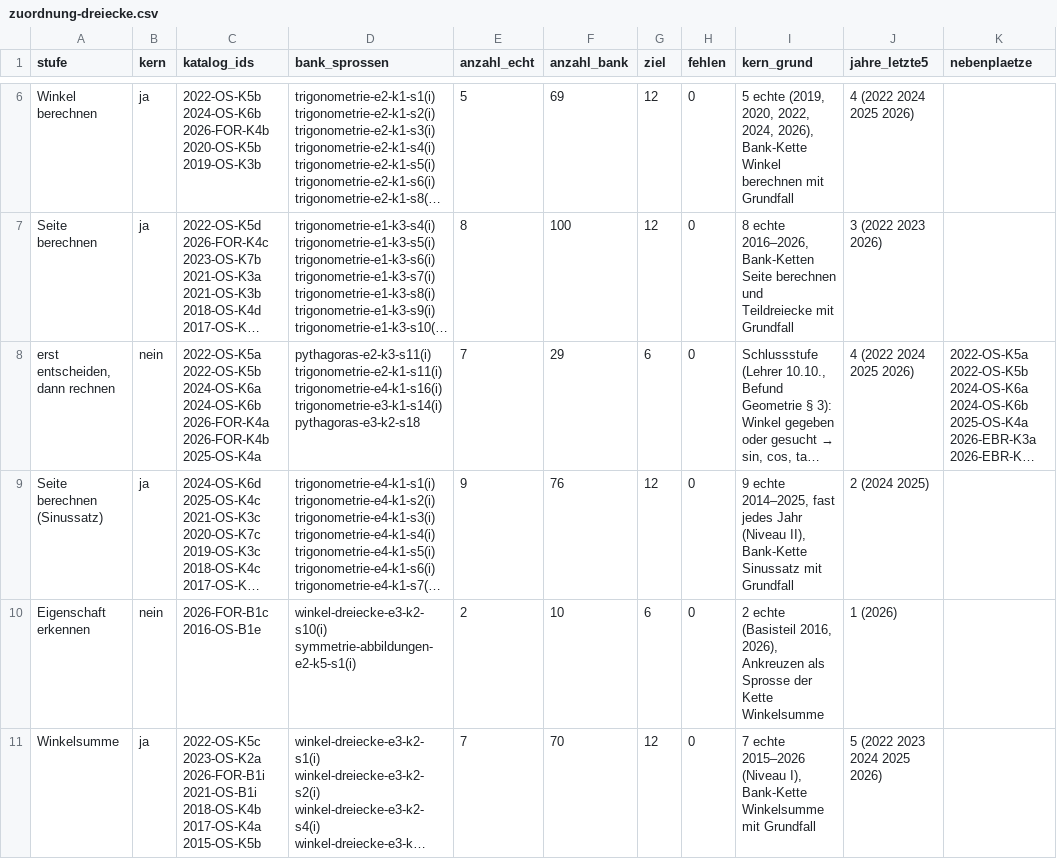
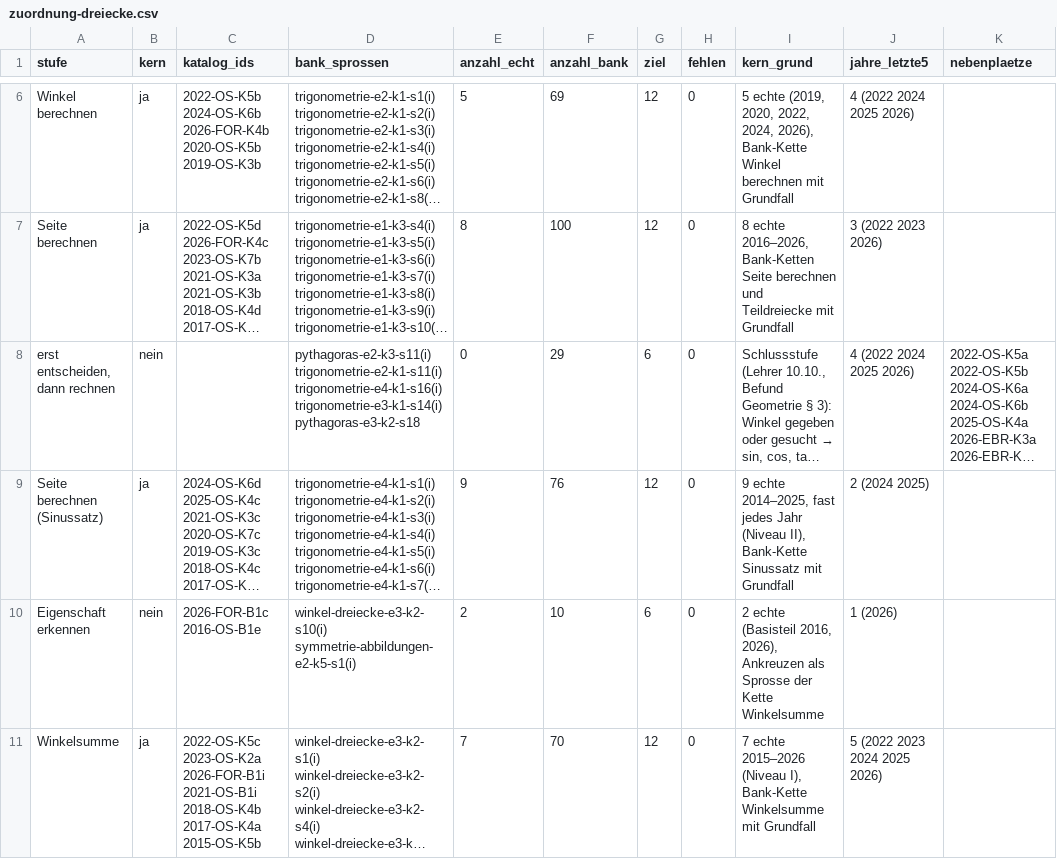
Before and after one commit to hz-0801/mathe-nachhilfe, a CSV file: msa/zuordnung-dreiecke.csv, drawn as a sheet; only a part is shown, gaps mark what is left out; long unchanged cells end in …; the diff names each change by its address in the sheet, - before the commit and + after, or states it on an @@ line.

```diff
--- a/msa/zuordnung-dreiecke.csv
+++ b/msa/zuordnung-dreiecke.csv
-C8 (katalog_ids): 2022-OS-K5a 2022-OS-K5b 2024-OS-K6a 2024-OS-K6b 2026-FOR-K4a 2026-FOR-K4b 2025-OS-K4a
+C8 (katalog_ids): (empty)
-E8 (anzahl_echt): 7
+E8 (anzahl_echt): 0
```
Also changed, not shown: msa/mehr-p10/dreiecke.csv, 1 other file.
